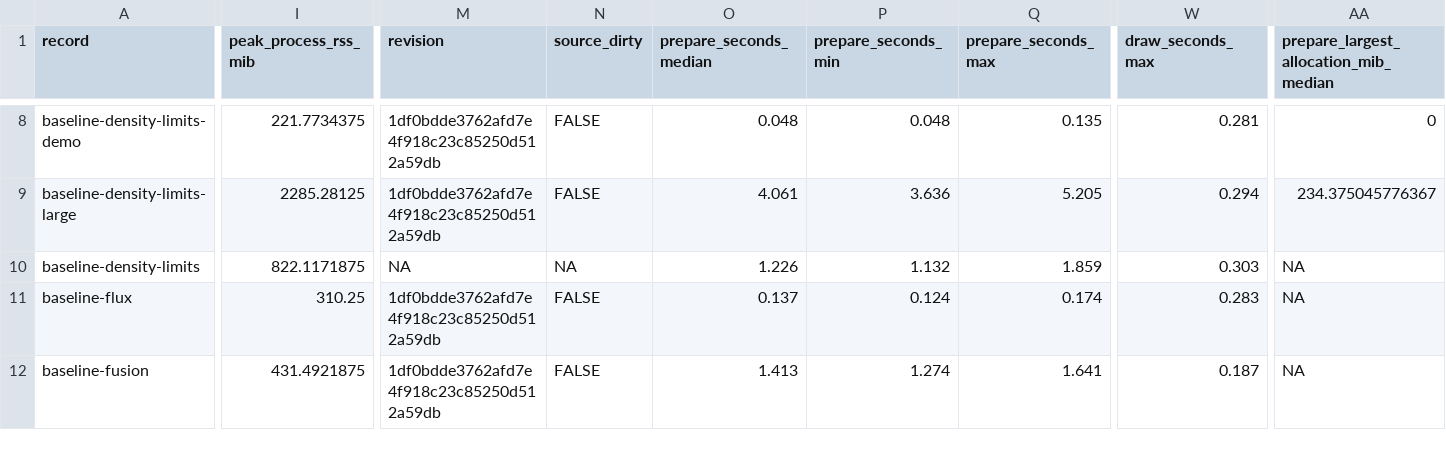
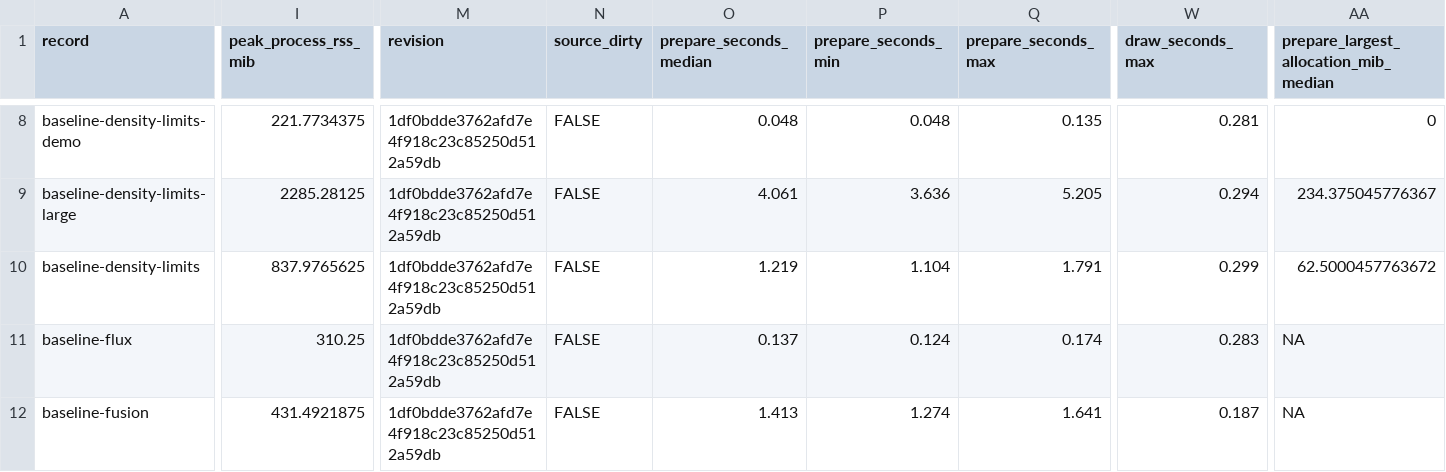
Before and after one commit to CTTIR/hyperspectaculR, a CSV file: planning/evidence/benchmarks.csv, drawn as a sheet; only a part is shown, gaps mark what is left out; the diff covers the shown part only; the diff names each change by its address in the sheet, - before the commit and + after, or states it on an @@ line.

```diff
--- a/planning/evidence/benchmarks.csv
+++ b/planning/evidence/benchmarks.csv
-I10 (peak_process_rss_mib): 822.1171875
+I10 (peak_process_rss_mib): 837.9765625
-M10 (revision): NA
+M10 (revision): 1df0bdde3762afd7e4f918c23c85250d512a59db
-N10 (source_dirty): NA
+N10 (source_dirty): FALSE
-O10 (prepare_seconds_median): 1.226
+O10 (prepare_seconds_median): 1.219
-P10 (prepare_seconds_min): 1.132
+P10 (prepare_seconds_min): 1.104
-Q10 (prepare_seconds_max): 1.859
+Q10 (prepare_seconds_max): 1.791
-W10 (draw_seconds_max): 0.303
+W10 (draw_seconds_max): 0.299
-AA10: NA
+AA10: 62.5000457763672
```
Also changed, not shown: 35 edited cells elsewhere in this file, 11 other files.
